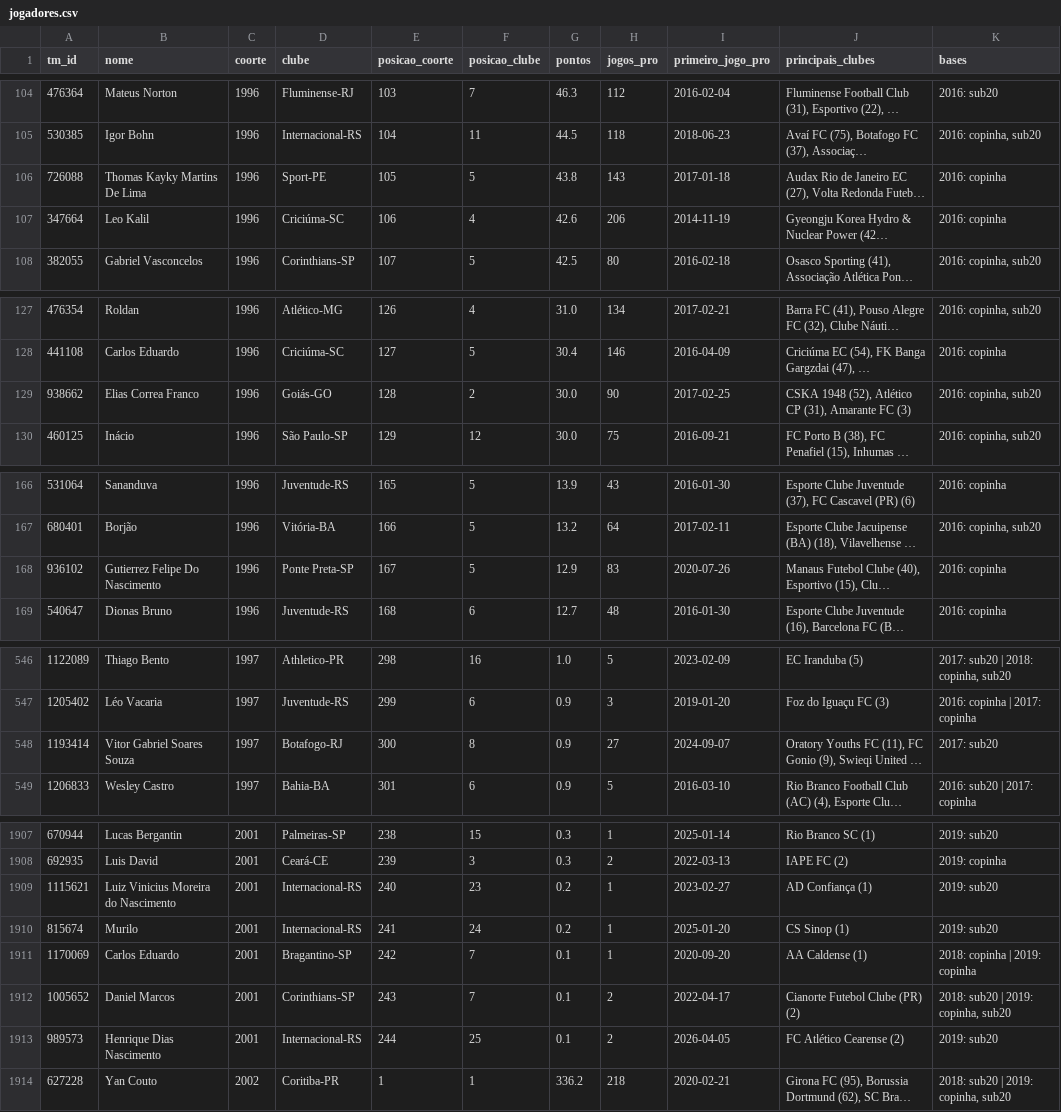
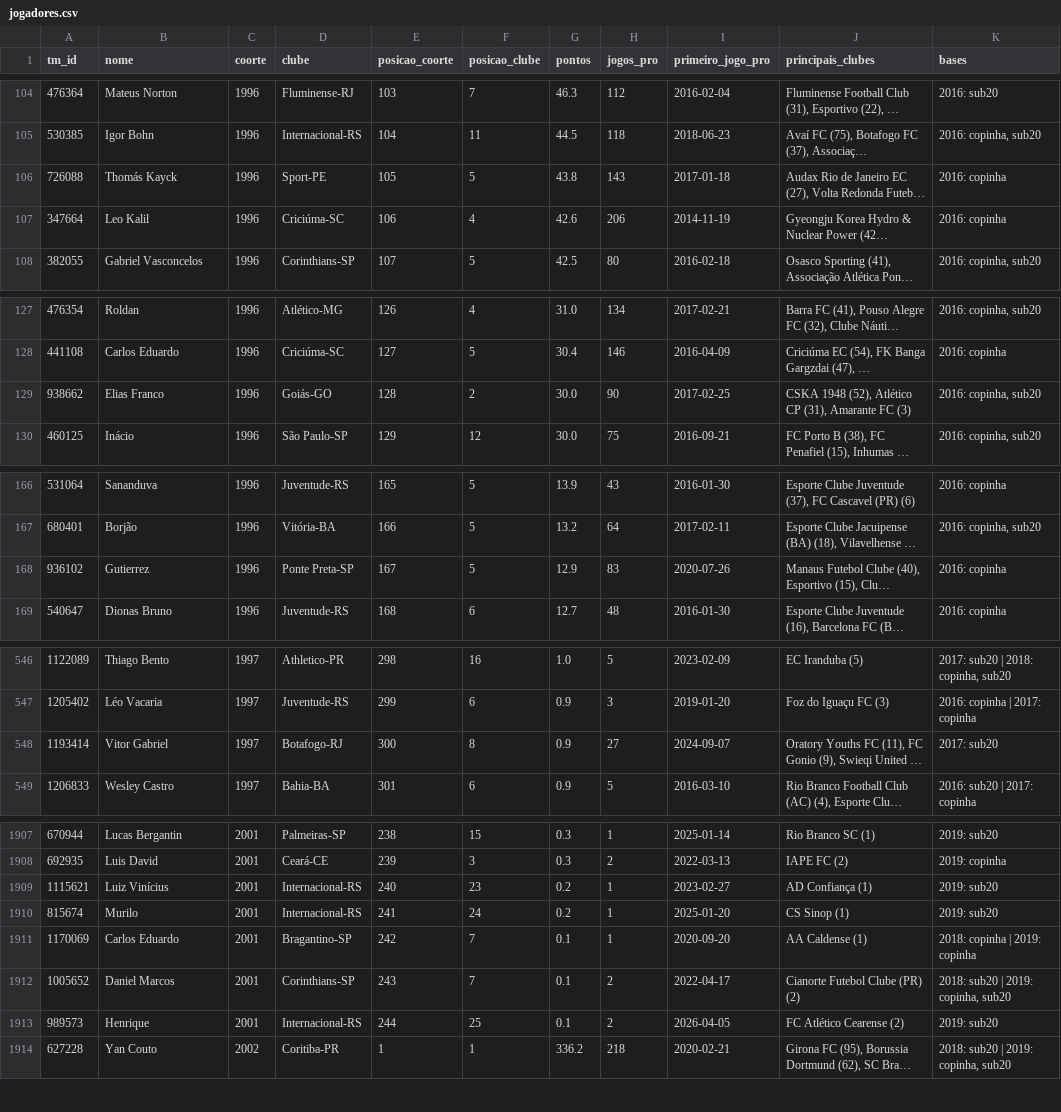
Before and after one commit to gustavaobm-futebol-brasil/jogos2026, a CSV file: data_coortes/jogadores.csv, drawn as a sheet; only a part is shown, gaps mark what is left out; long unchanged cells end in …; the diff covers the shown part only; the diff names each change by its address in the sheet, - before the commit and + after, or states it on an @@ line.

Commit message:
Base: dados das coortes 13/11/2026 (bases 2016, 2017, 2018, 2019; 2013 jogadores)

```diff
--- a/data_coortes/jogadores.csv
+++ b/data_coortes/jogadores.csv
-B106 (nome): Thomas Kayky Martins De Lima
+B106 (nome): Thomás Kayck
-B129 (nome): Elias Correa Franco
+B129 (nome): Elias Franco
-B168 (nome): Gutierrez Felipe Do Nascimento
+B168 (nome): Gutierrez
-B548 (nome): Vitor Gabriel Soares Souza
+B548 (nome): Vitor Gabriel
-B1909 (nome): Luiz Vinicius Moreira do Nascimento
+B1909 (nome): Luiz Vinícius
-B1913 (nome): Henrique Dias Nascimento
+B1913 (nome): Henrique
```
Also changed, not shown: 18 edited cells elsewhere in this file, 1 other file.
